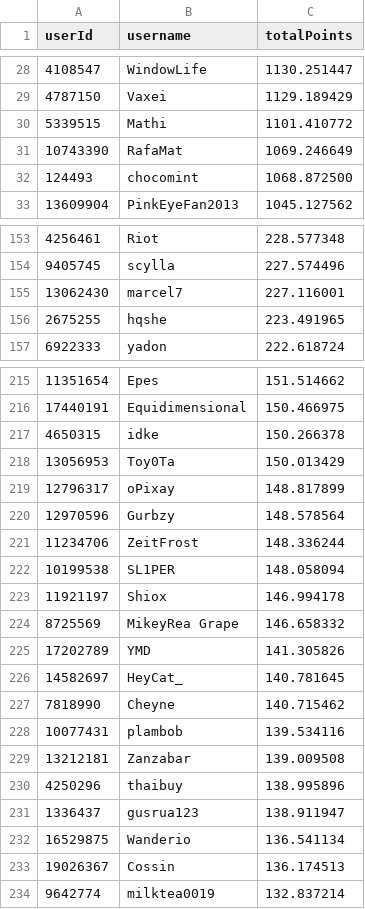
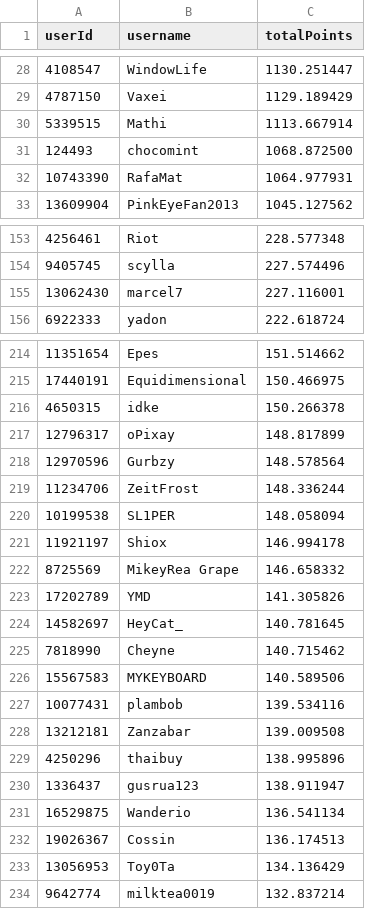
Before and after one commit to Naethanial/osudemonlist, a CSV file: web/data/leaderboard.csv, drawn as a sheet; only a part is shown, gaps mark what is left out; the diff covers the shown part only.

```diff
--- a/web/data/leaderboard.csv
+++ b/web/data/leaderboard.csv
@@ -29,5 +29,5 @@ userId,username,totalPoints
 4787150,"Vaxei",1129.189429
-5339515,"Mathi",1101.410772
-10743390,"RafaMat",1069.246649
+5339515,"Mathi",1113.667914
 124493,"chocomint",1068.872500
+10743390,"RafaMat",1064.977931
 13609904,"PinkEyeFan2013",1045.127562
@@ -155,3 +155,2 @@ userId,username,totalPoints
 13062430,"marcel7",227.116001
-2675255,"hqshe",223.491965
 6922333,"yadon",222.618724
@@ -217,3 +216,2 @@ userId,username,totalPoints
 4650315,"idke",150.266378
-13056953,"Toy0Ta",150.013429
 12796317,"oPixay",148.817899
@@ -227,2 +225,3 @@ userId,username,totalPoints
 7818990,"Cheyne",140.715462
+15567583,"MYKEYBOARD",140.589506
 10077431,"plambob",139.534116
@@ -233,2 +232,3 @@ userId,username,totalPoints
 19026367,"Cossin",136.174513
+13056953,"Toy0Ta",134.136429
 9642774,"milktea0019",132.837214
```
Also changed, not shown: 6 added rows, 6 removed rows and 2 edited cells elsewhere in this file, 2 other files.
